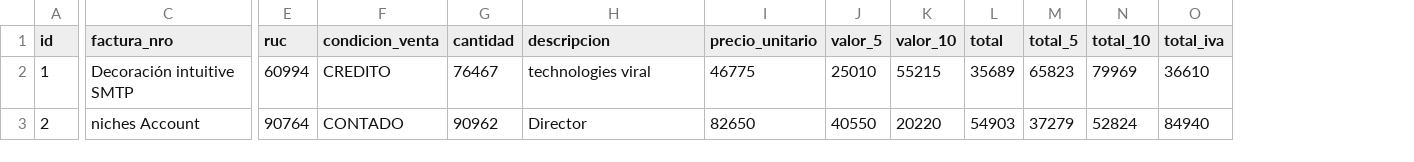
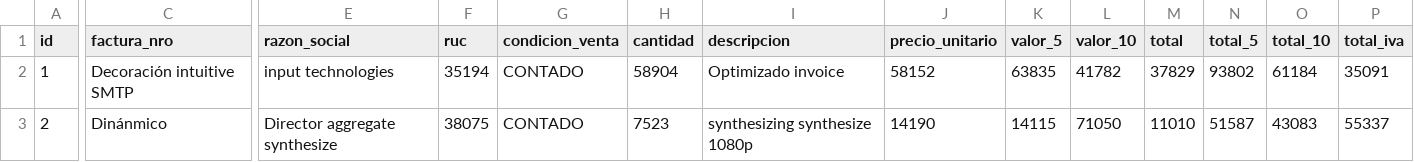
Before and after one commit to magaliromero/abf-jh, a CSV file: src/main/resources/config/liquibase/fake-data/factura.csv, drawn as a sheet; only a part is shown, gaps mark what is left out; addresses are those after the commit; the diff covers the shown part only; the diff names each change by its address in the sheet, - before the commit and + after, or states it on an @@ line.

```diff
--- a/src/main/resources/config/liquibase/fake-data/factura.csv
+++ b/src/main/resources/config/liquibase/fake-data/factura.csv
+column E (razon_social), rows 2-3: input technologies | Director aggregate synthesize
-F2 (ruc): 60994
+F2 (ruc): 35194
-G2 (condicion_venta): CREDITO
+G2 (condicion_venta): CONTADO
-H2 (cantidad): 76467
+H2 (cantidad): 58904
-I2 (descripcion): technologies viral
+I2 (descripcion): Optimizado invoice
-J2 (precio_unitario): 46775
+J2 (precio_unitario): 58152
-K2 (valor_5): 25010
+K2 (valor_5): 63835
-L2 (valor_10): 55215
+L2 (valor_10): 41782
-M2 (total): 35689
+M2 (total): 37829
-N2 (total_5): 65823
+N2 (total_5): 93802
-O2 (total_10): 79969
+O2 (total_10): 61184
-P2 (total_iva): 36610
+P2 (total_iva): 35091
-C3 (factura_nro): niches Account
+C3 (factura_nro): Dinánmico
-F3 (ruc): 90764
+F3 (ruc): 38075
-H3 (cantidad): 90962
+H3 (cantidad): 7523
-I3 (descripcion): Director
+I3 (descripcion): synthesizing synthesize 1080p
-J3 (precio_unitario): 82650
+J3 (precio_unitario): 14190
-K3 (valor_5): 40550
+K3 (valor_5): 14115
-L3 (valor_10): 20220
+L3 (valor_10): 71050
-M3 (total): 54903
+M3 (total): 11010
-N3 (total_5): 37279
+N3 (total_5): 51587
-O3 (total_10): 52824
+O3 (total_10): 43083
-P3 (total_iva): 84940
+P3 (total_iva): 55337
```
Also changed, not shown: 102 edited cells elsewhere in this file, src/main/resources/config/liquibase/fake-data/cobros.csv, src/main/resources/config/liquibase/fake-data/pagos.csv, 27 other files.
